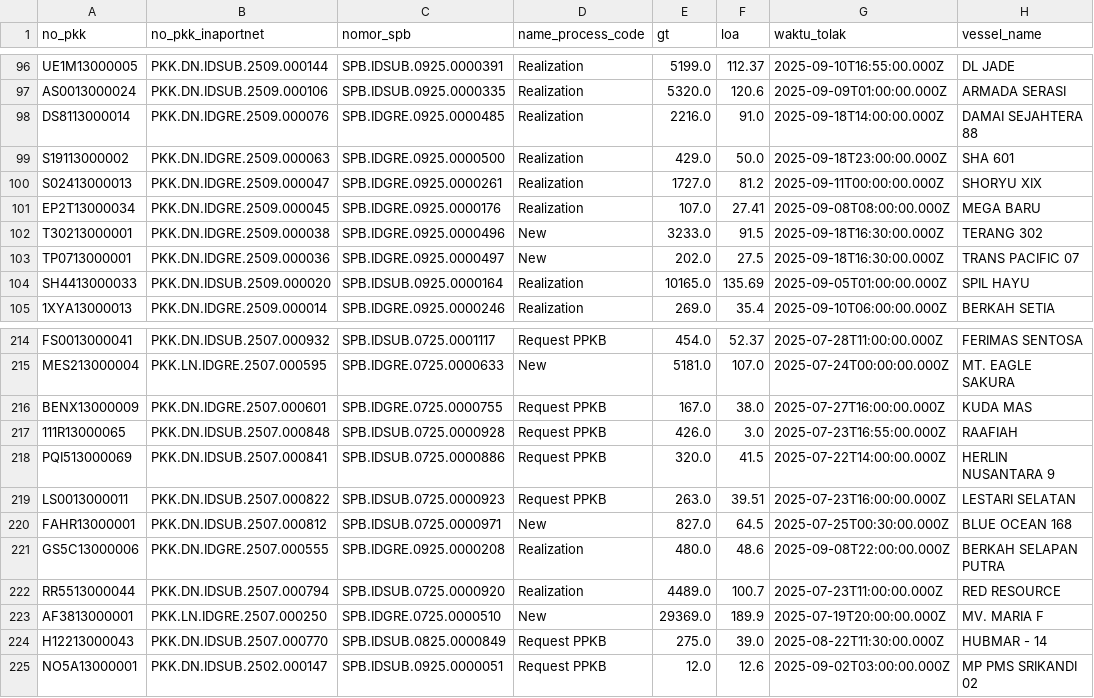
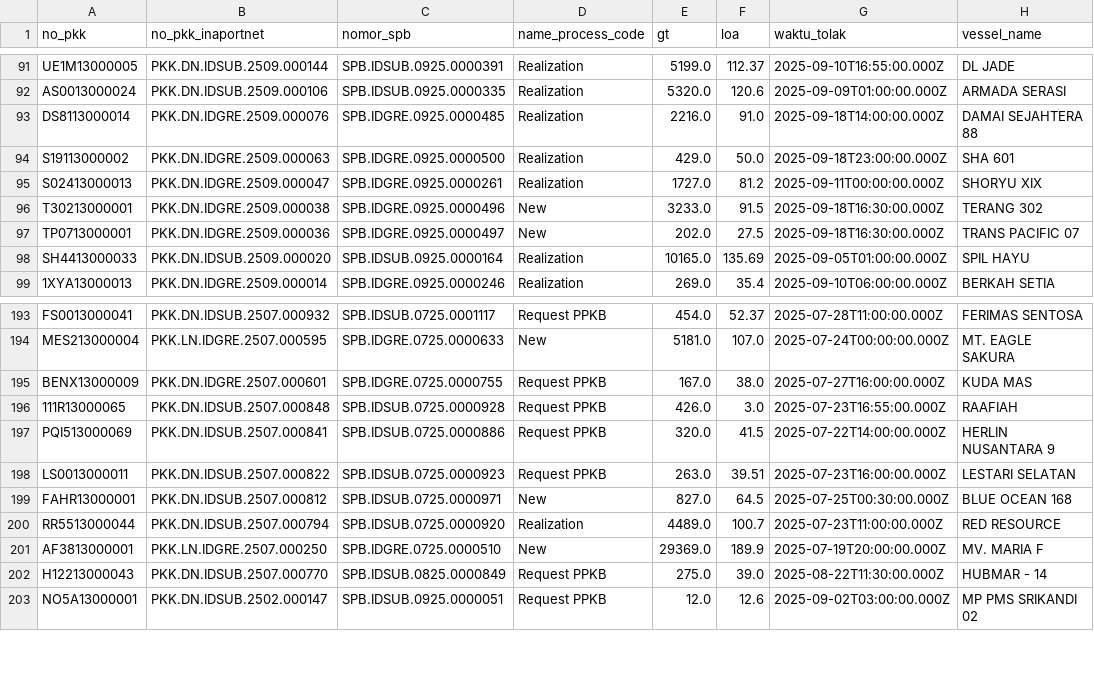
Before and after one commit to Hadi197/Outstanding, a CSV file: gabung.csv, drawn as a sheet; only a part is shown, gaps mark what is left out; the diff covers the shown part only.

```diff
--- a/gabung.csv
+++ b/gabung.csv
@@ -100,3 +95,2 @@ S19113000002,PKK.DN.IDGRE.2509.000063,SPB.IDGRE.0925.0000500,Realization,429.0,5
 S02413000013,PKK.DN.IDGRE.2509.000047,SPB.IDGRE.0925.0000261,Realization,1727.0,81.2,2025-09-11T00:00:00.000Z,SHORYU XIX
-EP2T13000034,PKK.DN.IDGRE.2509.000045,SPB.IDGRE.0925.0000176,Realization,107.0,27.41,2025-09-08T08:00:00.000Z,MEGA BARU
 T30213000001,PKK.DN.IDGRE.2509.000038,SPB.IDGRE.0925.0000496,New,3233.0,91.5,2025-09-18T16:30:00.000Z,TERANG 302
@@ -220,3 +199,2 @@ LS0013000011,PKK.DN.IDSUB.2507.000822,SPB.IDSUB.0725.0000923,Request PPKB,263.0,
 FAHR13000001,PKK.DN.IDSUB.2507.000812,SPB.IDSUB.0725.0000971,New,827.0,64.5,2025-07-25T00:30:00.000Z,BLUE OCEAN 168
-GS5C13000006,PKK.DN.IDGRE.2507.000555,SPB.IDGRE.0925.0000208,Realization,480.0,48.6,2025-09-08T22:00:00.000Z,BERKAH SELAPAN PUTRA
 RR5513000044,PKK.DN.IDSUB.2507.000794,SPB.IDSUB.0725.0000920,Realization,4489.0,100.7,2025-07-23T11:00:00.000Z,RED RESOURCE
```
Also changed, not shown: 20 removed rows elsewhere in this file, wasop.csv, 1 other file.
